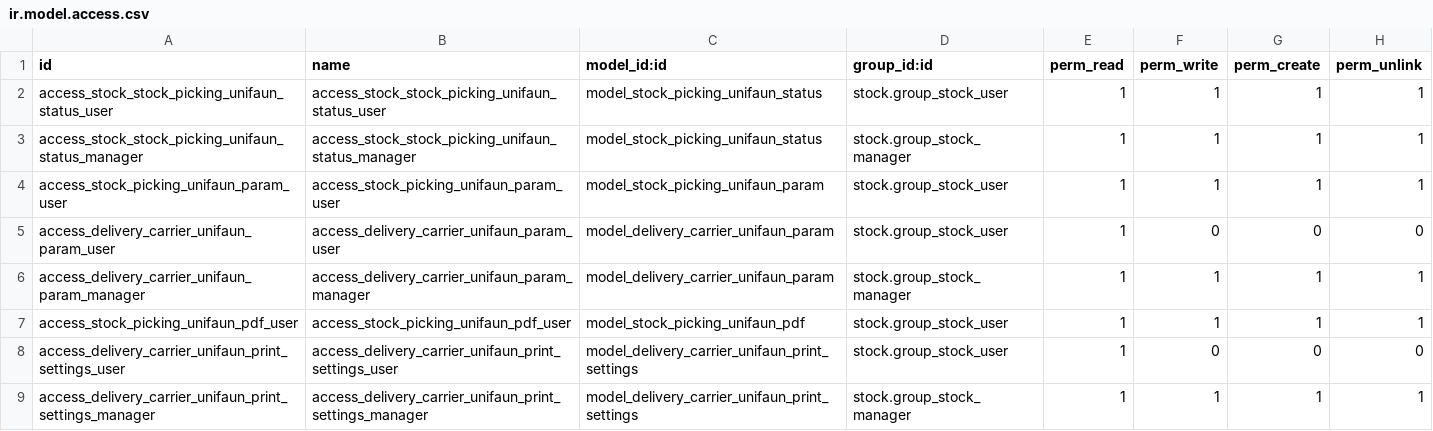
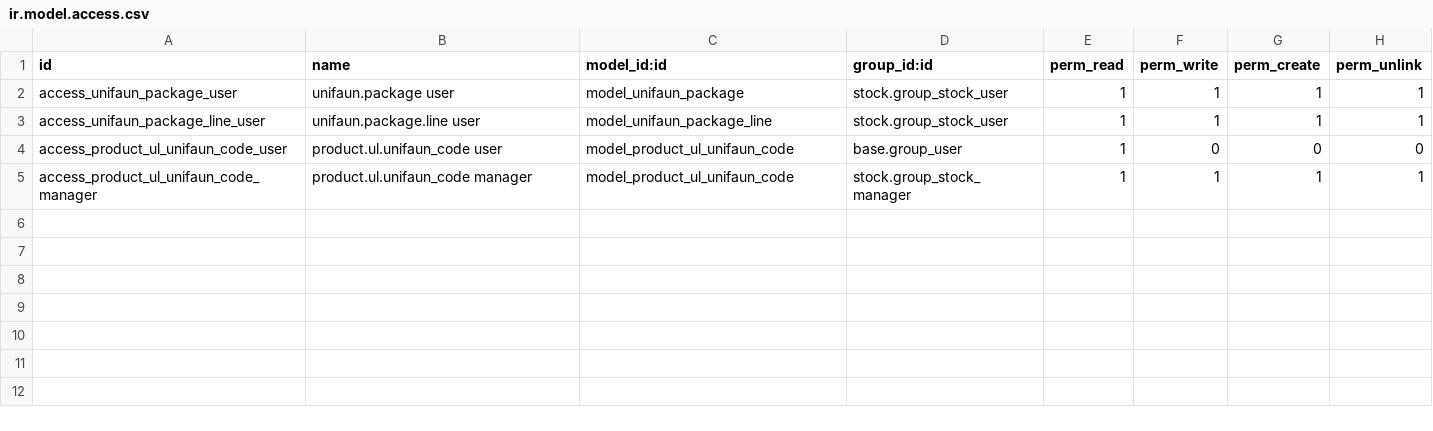
Before and after one commit to vertelab/odoo-delivery, a CSV file: delivery_unifaun_improved/security/ir.model.access.csv, drawn as a sheet.

Commit message:
delivery_unifaun_improved: close to working version now.

```diff
--- a/delivery_unifaun_improved/security/ir.model.access.csv
+++ b/delivery_unifaun_improved/security/ir.model.access.csv
@@ -1,9 +1,5 @@
 id,name,model_id:id,group_id:id,perm_read,perm_write,perm_create,perm_unlink
-access_stock_stock_picking_unifaun_status_user,access_stock_stock_picking_unifaun_status_user,model_stock_picking_unifaun_status,stock.group_stock_user,1,1,1,1
-access_stock_stock_picking_unifaun_status_manager,access_stock_stock_picking_unifaun_status_manager,model_stock_picking_unifaun_status,stock.group_stock_manager,1,1,1,1
-access_stock_picking_unifaun_param_user,access_stock_picking_unifaun_param_user,model_stock_picking_unifaun_param,stock.group_stock_user,1,1,1,1
-access_delivery_carrier_unifaun_param_user,access_delivery_carrier_unifaun_param_user,model_delivery_carrier_unifaun_param,stock.group_stock_user,1,0,0,0
-access_delivery_carrier_unifaun_param_manager,access_delivery_carrier_unifaun_param_manager,model_delivery_carrier_unifaun_param,stock.group_stock_manager,1,1,1,1
-access_stock_picking_unifaun_pdf_user,access_stock_picking_unifaun_pdf_user,model_stock_picking_unifaun_pdf,stock.group_stock_user,1,1,1,1
-access_delivery_carrier_unifaun_print_settings_user,access_delivery_carrier_unifaun_print_settings_user,model_delivery_carrier_unifaun_print_settings,stock.group_stock_user,1,0,0,0
-access_delivery_carrier_unifaun_print_settings_manager,access_delivery_carrier_unifaun_print_settings_manager,model_delivery_carrier_unifaun_print_settings,stock.group_stock_manager,1,1,1,1
+access_unifaun_package_user,unifaun.package user,model_unifaun_package,stock.group_stock_user,1,1,1,1
+access_unifaun_package_line_user,unifaun.package.line user,model_unifaun_package_line,stock.group_stock_user,1,1,1,1
+access_product_ul_unifaun_code_user,product.ul.unifaun_code user,model_product_ul_unifaun_code,base.group_user,1,0,0,0
+access_product_ul_unifaun_code_manager,product.ul.unifaun_code manager,model_product_ul_unifaun_code,stock.group_stock_manager,1,1,1,1
```
Also changed, not shown: 5 other files.
